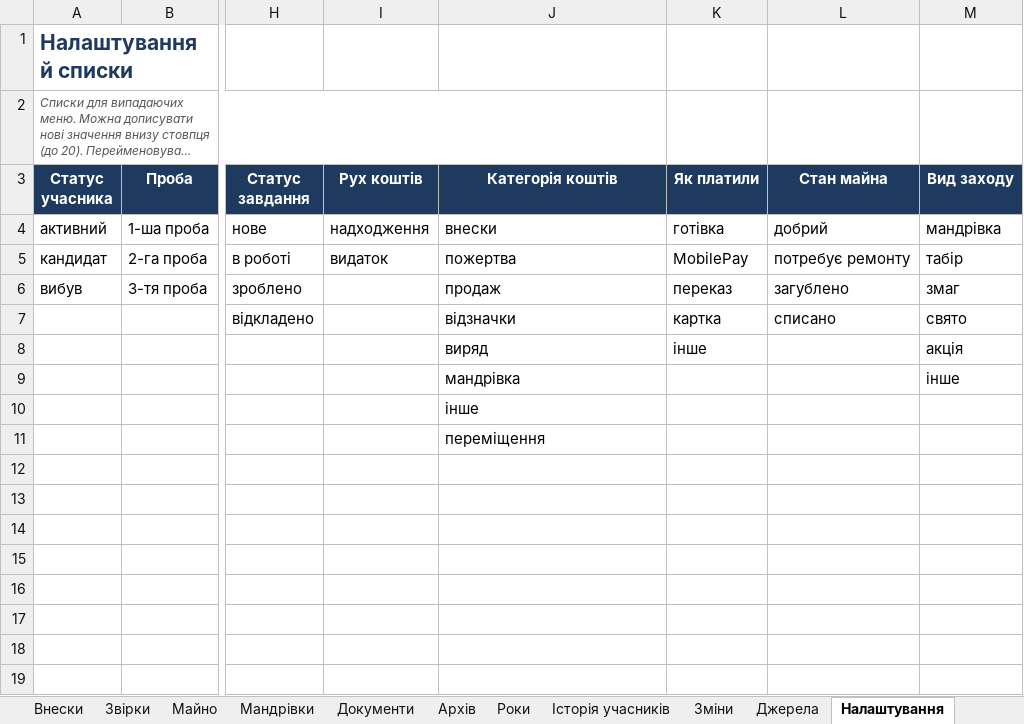
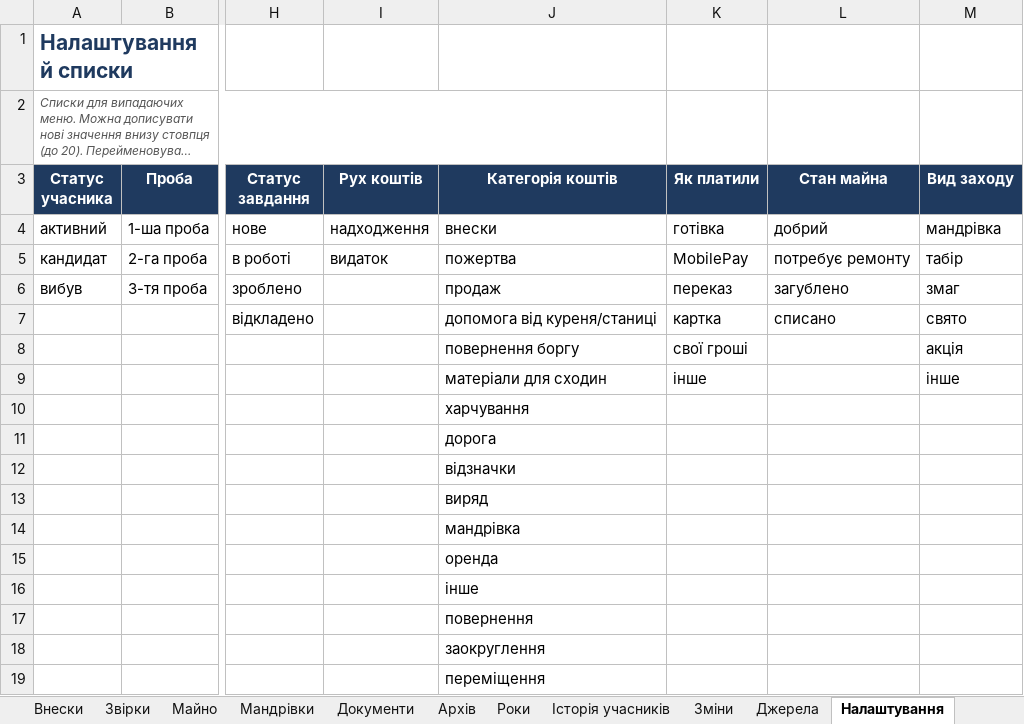
Before and after one commit to gutirky-fi/gutirky-fi.github.io, an Excel workbook: _robota/dokumenty/etap2/KNYHA-HURTKA-pryklad.xlsx, sheet Налаштування, drawn as a sheet; only a part is shown, gaps mark what is left out; long unchanged cells end in …; values as stored, in another font and other column widths than the file's, no borders; rows hold the shown columns only; the diff names each change by its address in the sheet, - before the commit and + after, or states it on an @@ line.

```diff
--- a/_robota/dokumenty/etap2/KNYHA-HURTKA-pryklad.xlsx (sheet Налаштування)
+++ b/_robota/dokumenty/etap2/KNYHA-HURTKA-pryklad.xlsx (sheet Налаштування)
-J7 (Категорія коштів): відзначки
+J7 (Категорія коштів): допомога від куреня/станиці
-J8 (Категорія коштів): виряд
+J8 (Категорія коштів): повернення боргу
-K8 (Як платили): інше
+K8 (Як платили): свої гроші
-J9 (Категорія коштів): мандрівка
+J9 (Категорія коштів): матеріали для сходин
-K9 (Як платили): (empty)
+K9 (Як платили): інше
-J10 (Категорія коштів): інше
+J10 (Категорія коштів): харчування
+row 11:  |  |  |  | дорога
+row 12:  |  |  |  | відзначки
+row 13:  |  |  |  | виряд
+row 14:  |  |  |  | мандрівка
+row 15:  |  |  |  | оренда
+row 16:  |  |  |  | інше
+row 17:  |  |  |  | повернення
+row 18:  |  |  |  | заокруглення
```
Also changed, not shown: sheet Фінанси, sheet Головна, sheet Інструкція, _robota/dokumenty/etap2/KNYHA-HURTKA-shablon.xlsx, 17 other files.
